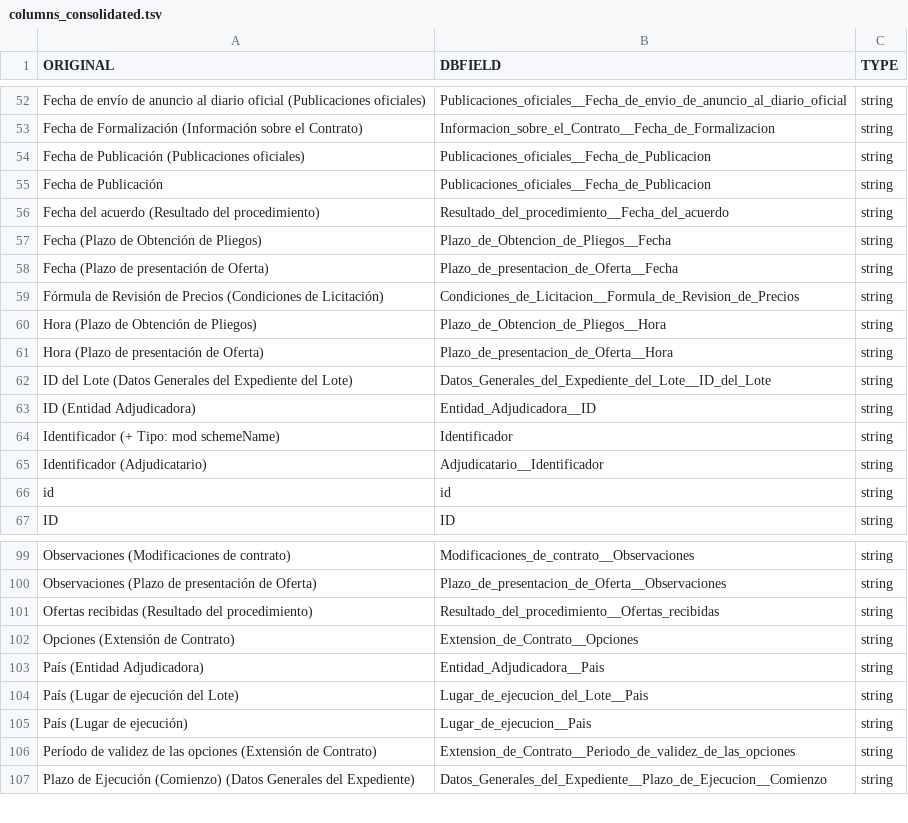
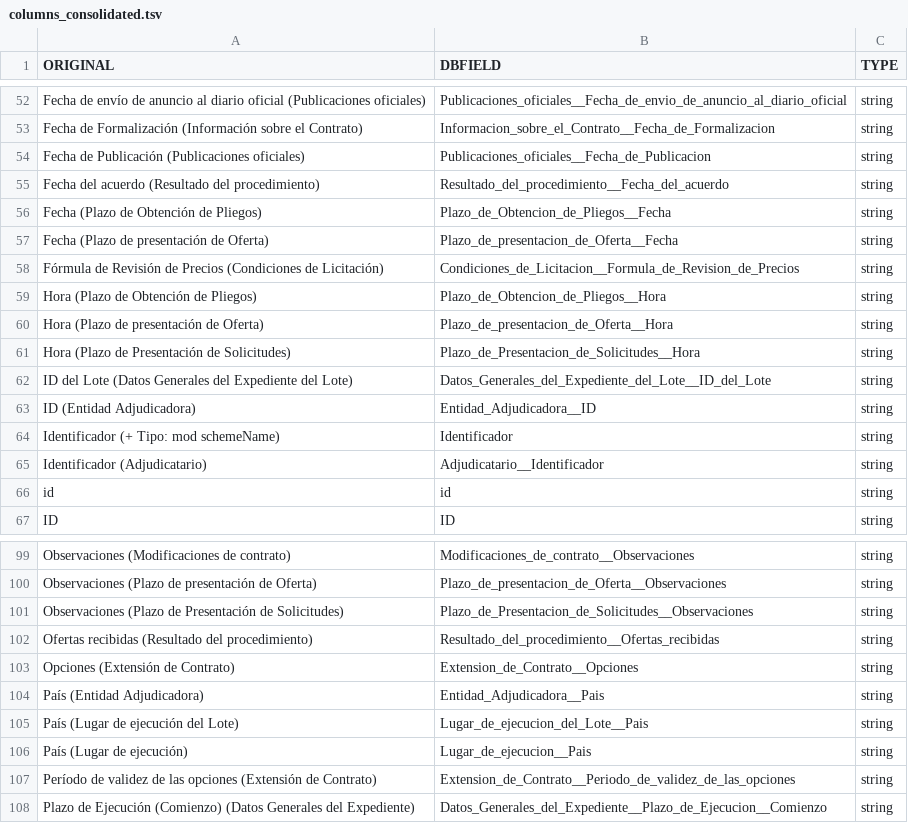
Before and after one commit to nextprocurement/datalake_etlscripts, a TSV file: columns_consolidated.tsv, drawn as a sheet; only a part is shown, gaps mark what is left out; removed rows and columns are numbered as before the commit, all else as after; the diff names each change by its address in the sheet, - before the commit and + after, or states it on an @@ line.

Commit message:
Added consolidated model

```diff
--- a/columns_consolidated.tsv
+++ b/columns_consolidated.tsv
-row 55: Fecha de Publicación | Publicaciones_oficiales__Fecha_de_Publicacion | string
+row 61: Hora (Plazo de Presentación de Solicitudes) | Plazo_de_Presentacion_de_Solicitudes__Hora | string
+row 101: Observaciones (Plazo de Presentación de Solicitudes) | Plazo_de_Presentacion_de_Solicitudes__Observaciones | string
```
